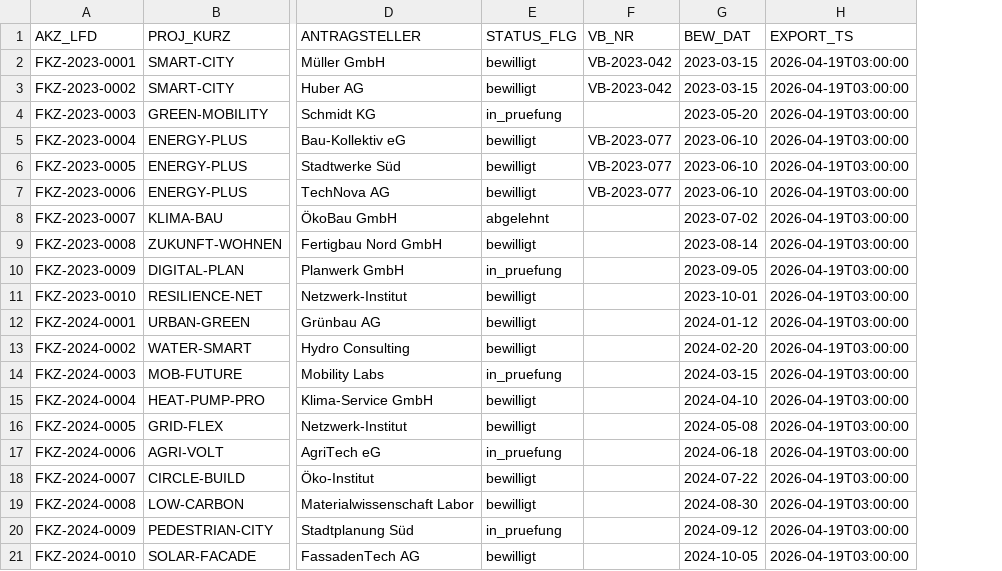
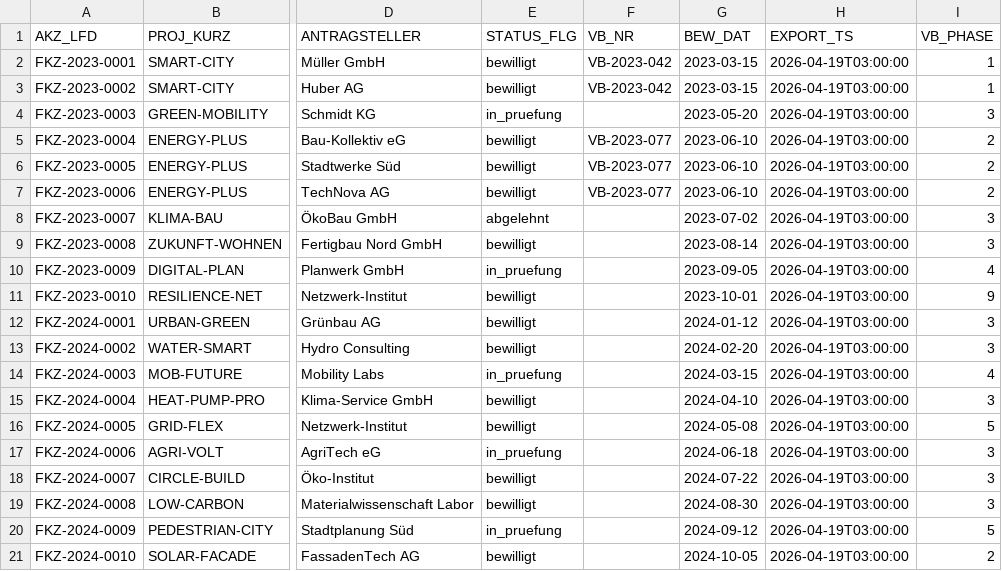
Before and after one commit to WorkshopKI/tf-local-bau-forschung, a CSV file: public/test-korpus/bauforschung-v2/stammdaten-mini.csv, drawn as a sheet; only a part is shown, gaps mark what is left out; the diff names each change by its address in the sheet, - before the commit and + after, or states it on an @@ line.

```diff
--- a/public/test-korpus/bauforschung-v2/stammdaten-mini.csv
+++ b/public/test-korpus/bauforschung-v2/stammdaten-mini.csv
+column I (VB_PHASE), rows 2-21: 1 | 1 | 3 | 2 | 2 | 2 | 3 | 3 | 4 | 9 | 3 | 3 | 4 | 3 | 5 | 3 | 3 | 3 | 5 | 2
```
Also changed, not shown: public/test-korpus/bauforschung-v2/stammdaten-branche-mini.csv, 16 other files.
